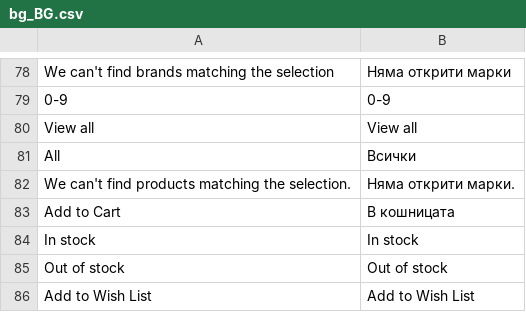
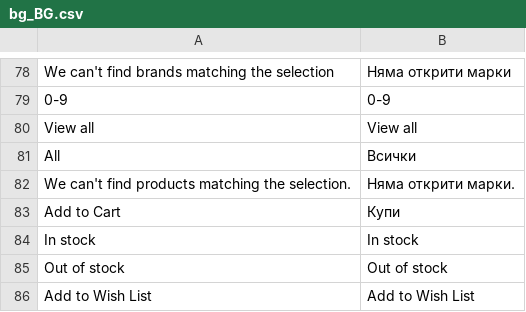
Before and after one commit to angrobg/magento-2-shop-by-brand, a CSV file: i18n/bg_BG.csv, drawn as a sheet; only a part is shown, gaps mark what is left out.

Commit message:
https://trello.com/c/fVAHNkIh/240-преименуване-на-бутона-в-кошница

```diff
--- a/i18n/bg_BG.csv
+++ b/i18n/bg_BG.csv
@@ -82,3 +82,3 @@ All,Всички
 "We can't find products matching the selection.","Няма открити марки."
-"Add to Cart","В кошницата"
+"Add to Cart","Купи"
 "In stock","In stock"
```
